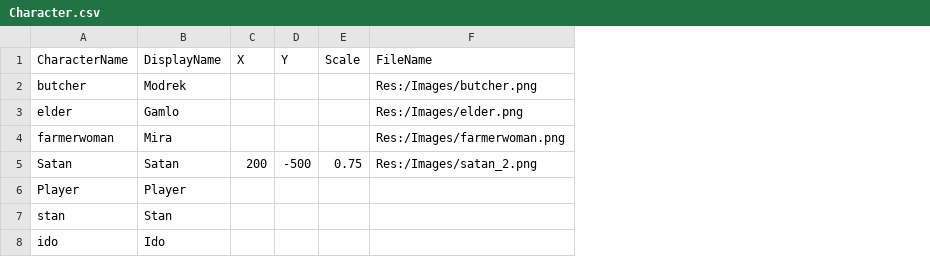
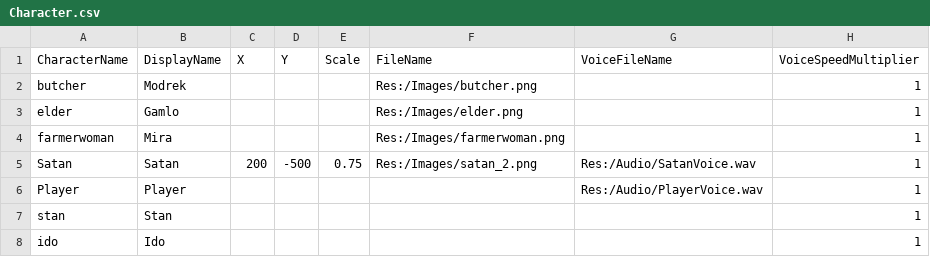
Before and after one commit to CPlusPlus129/Project-Uppies, a CSV file: Cook Project/Assets/Res_Local/Global/Tables/Character.csv, drawn as a sheet; the diff names each change by its address in the sheet, - before the commit and + after, or states it on an @@ line.

Commit message:
Added dialogue audio clip function

```diff
--- a/Cook Project/Assets/Res_Local/Global/Tables/Character.csv
+++ b/Cook Project/Assets/Res_Local/Global/Tables/Character.csv
+column G (VoiceFileName), rows 5-6: Res:/Audio/SatanVoice.wav | Res:/Audio/PlayerVoice.wav
+column H (VoiceSpeedMultiplier), rows 2-8: all 1
```
Also changed, not shown: 22 other files.
